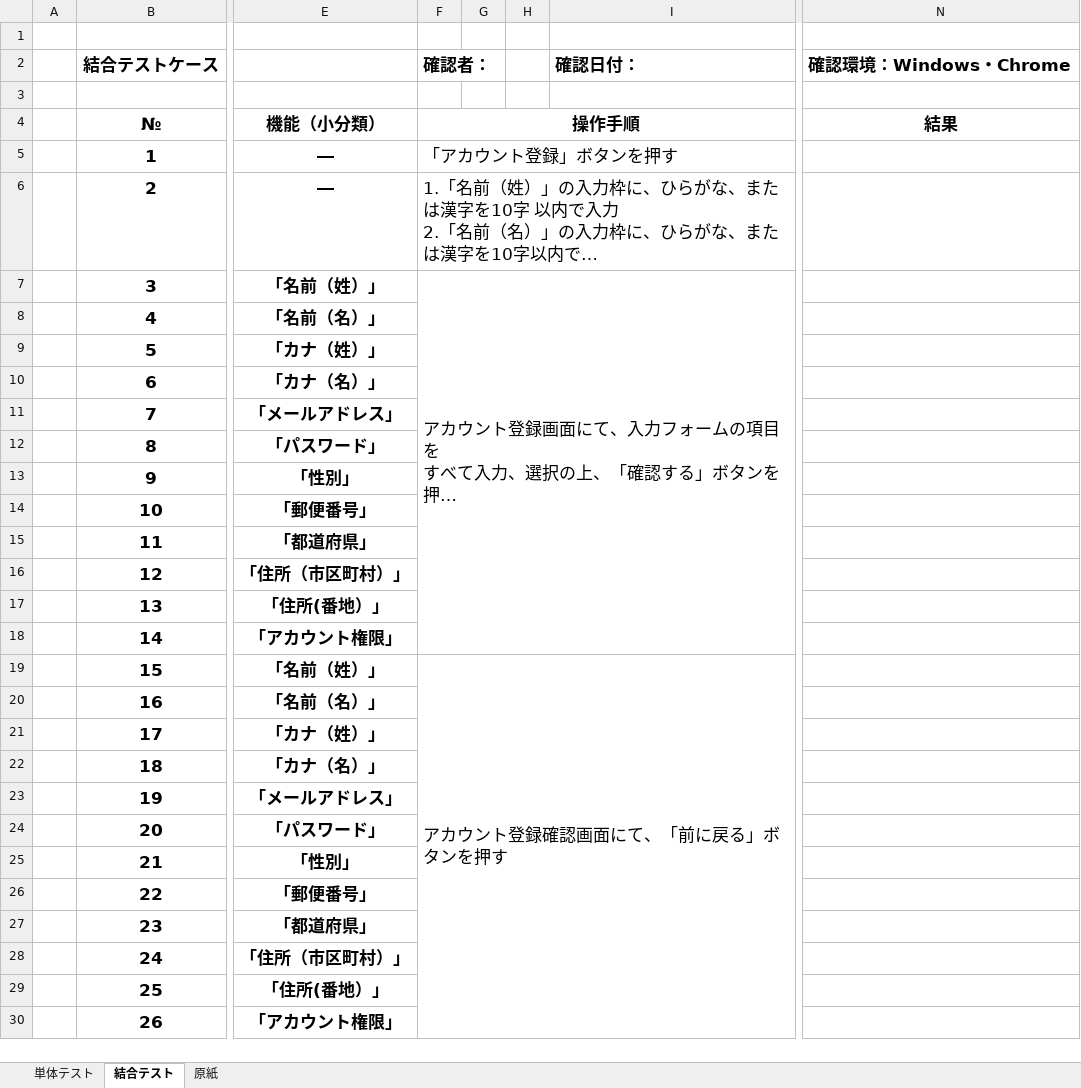
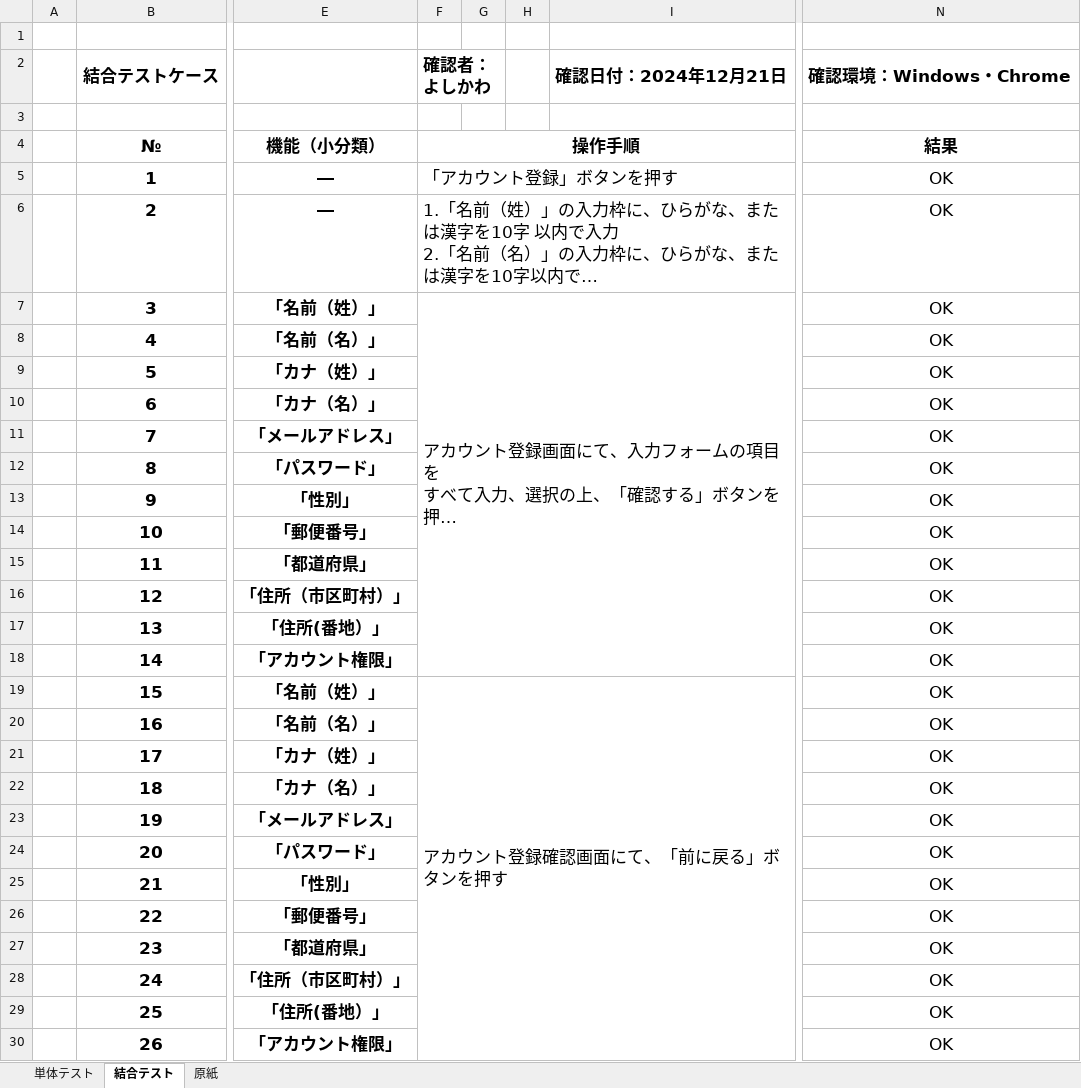
Before and after one commit to mk-050/regist_test, an Excel workbook: test (自動保存済み).xlsx, sheet 結合テスト, drawn as a sheet; only a part is shown, gaps mark what is left out; long unchanged cells end in …; values as stored, in another font and other column widths than the file's, no borders; the diff covers the shown part only; the diff names each change by its address in the sheet, - before the commit and + after, or states it on an @@ line.

Commit message:
結合テスト実施

```diff
--- a/test (自動保存済み).xlsx (sheet 結合テスト)
+++ b/test (自動保存済み).xlsx (sheet 結合テスト)
-F2: 確認者：
+F2: 確認者：よしかわ
-I2: 確認日付：
+I2: 確認日付：2024年12月21日
-N5:N30 (確認環境：Windows・Chrome): (empty)
+N5:N30 (確認環境：Windows・Chrome): OK
```
Also changed, not shown: 3 added rows, 19 edited cells and cell formats elsewhere in this sheet.
